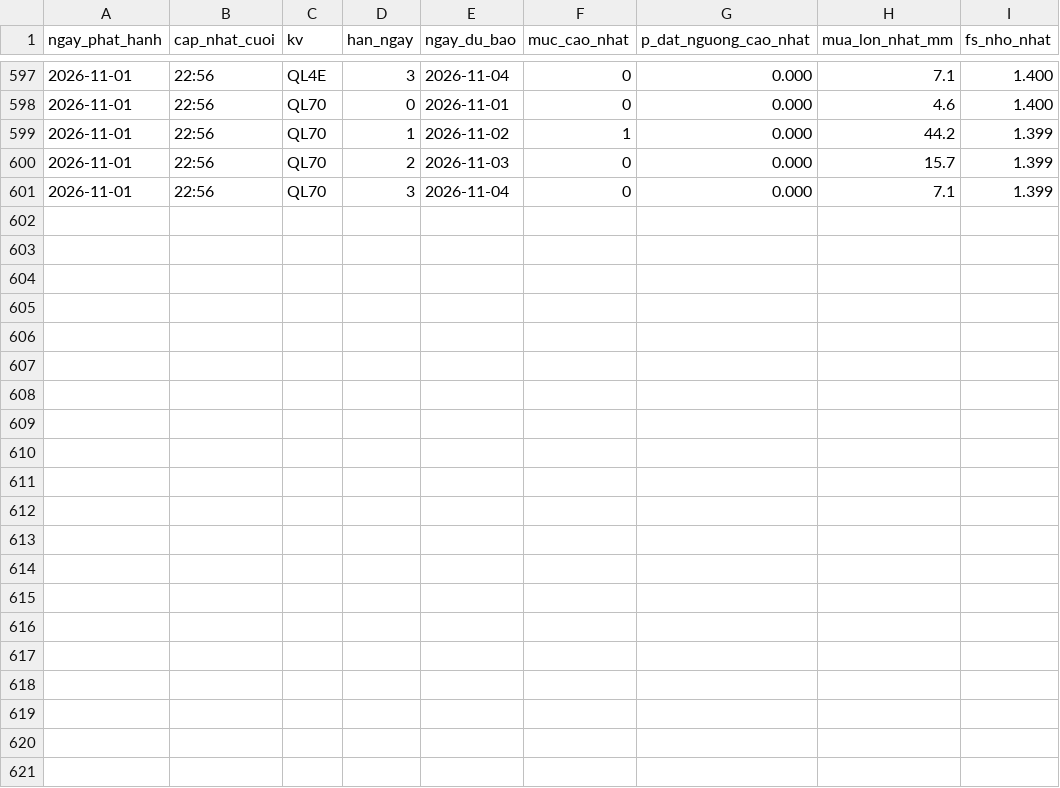
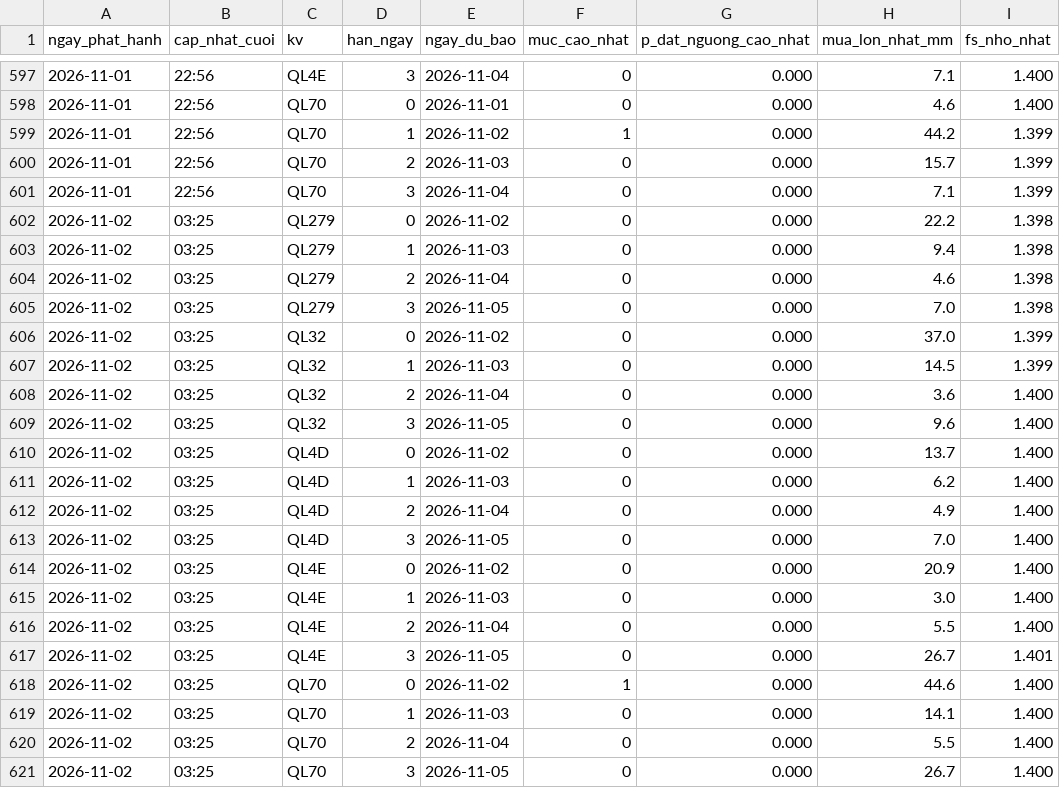
Before and after one commit to Chaulan1981/Du-bao-sat-truot-QL6, a CSV file: lao-cai/data/luu_tru/canhbao_lich_su.csv, drawn as a sheet; only a part is shown, gaps mark what is left out.

```diff
--- a/lao-cai/data/luu_tru/canhbao_lich_su.csv
+++ b/lao-cai/data/luu_tru/canhbao_lich_su.csv
@@ -601 +601,21 @@ ngay_phat_hanh,cap_nhat_cuoi,kv,han_ngay,ngay_du_bao,muc_cao_nhat,p_dat_nguong_c
 2026-11-01,22:56,QL70,3,2026-11-04,0,0.000,7.1,1.399
+2026-11-02,03:25,QL279,0,2026-11-02,0,0.000,22.2,1.398
+2026-11-02,03:25,QL279,1,2026-11-03,0,0.000,9.4,1.398
+2026-11-02,03:25,QL279,2,2026-11-04,0,0.000,4.6,1.398
+2026-11-02,03:25,QL279,3,2026-11-05,0,0.000,7.0,1.398
+2026-11-02,03:25,QL32,0,2026-11-02,0,0.000,37.0,1.399
+2026-11-02,03:25,QL32,1,2026-11-03,0,0.000,14.5,1.399
+2026-11-02,03:25,QL32,2,2026-11-04,0,0.000,3.6,1.400
+2026-11-02,03:25,QL32,3,2026-11-05,0,0.000,9.6,1.400
+2026-11-02,03:25,QL4D,0,2026-11-02,0,0.000,13.7,1.400
+2026-11-02,03:25,QL4D,1,2026-11-03,0,0.000,6.2,1.400
+2026-11-02,03:25,QL4D,2,2026-11-04,0,0.000,4.9,1.400
+2026-11-02,03:25,QL4D,3,2026-11-05,0,0.000,7.0,1.400
+2026-11-02,03:25,QL4E,0,2026-11-02,0,0.000,20.9,1.400
+2026-11-02,03:25,QL4E,1,2026-11-03,0,0.000,3.0,1.400
+2026-11-02,03:25,QL4E,2,2026-11-04,0,0.000,5.5,1.400
+2026-11-02,03:25,QL4E,3,2026-11-05,0,0.000,26.7,1.401
+2026-11-02,03:25,QL70,0,2026-11-02,1,0.000,44.6,1.400
+2026-11-02,03:25,QL70,1,2026-11-03,0,0.000,14.1,1.400
+2026-11-02,03:25,QL70,2,2026-11-04,0,0.000,5.5,1.400
+2026-11-02,03:25,QL70,3,2026-11-05,0,0.000,26.7,1.400
```
Also changed, not shown: data/luu_tru/canhbao_lich_su.csv, 14 other files.
